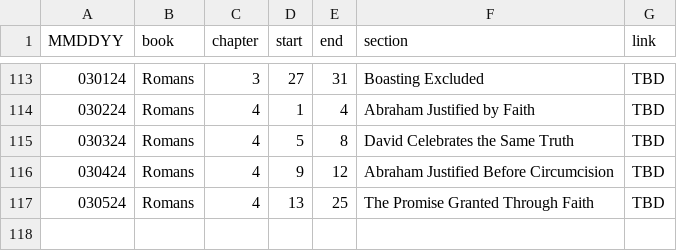
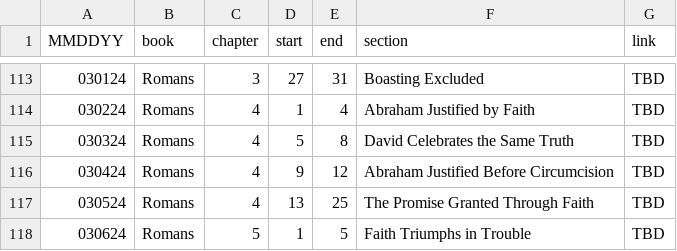
Before and after one commit to marko-polo-cheno/scribblingScribe, a CSV file: bible_outline.csv, drawn as a sheet; only a part is shown, gaps mark what is left out.

Commit message:
Update bible_outline.csv

```diff
--- a/bible_outline.csv
+++ b/bible_outline.csv
@@ -117 +117,2 @@ MMDDYY,book,chapter,start,end,section,link
 030524,Romans,4,13,25,The Promise Granted Through Faith,TBD
+030624,Romans,5,1,5,Faith Triumphs in Trouble,TBD
```
